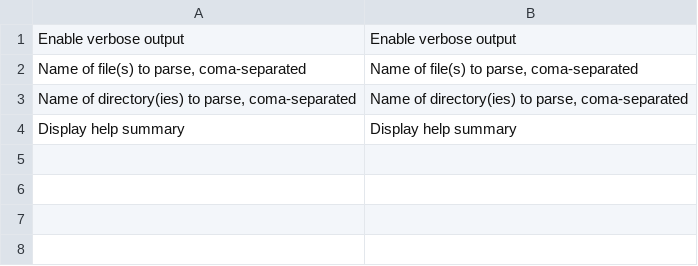
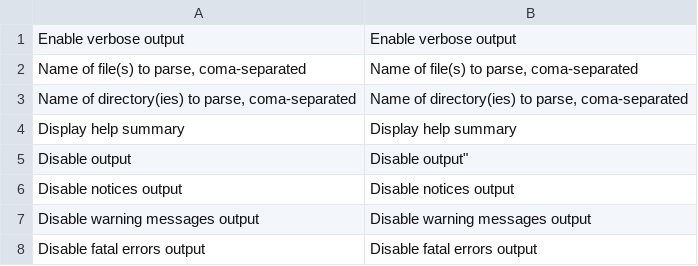
Before and after one commit to Martiusweb/YaPhpDoc, a CSV file: l10n/en/cli.csv, drawn as a sheet; the diff names each change by its address in the sheet, - before the commit and + after, or states it on an @@ line.

```diff
--- a/l10n/en/cli.csv
+++ b/l10n/en/cli.csv
+row 5: Disable output | Disable output"
+row 6: Disable notices output | Disable notices output
+row 7: Disable warning messages output | Disable warning messages output
+row 8: Disable fatal errors output | Disable fatal errors output
```
Also changed, not shown: 9 other files.
